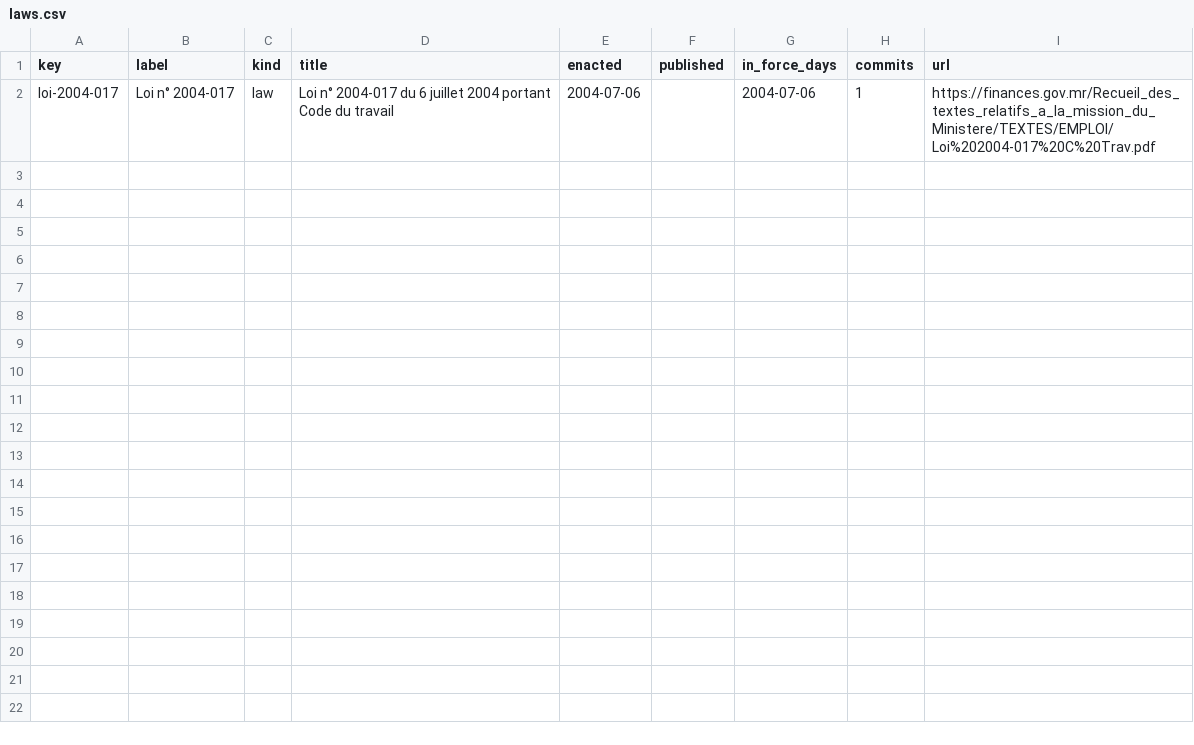
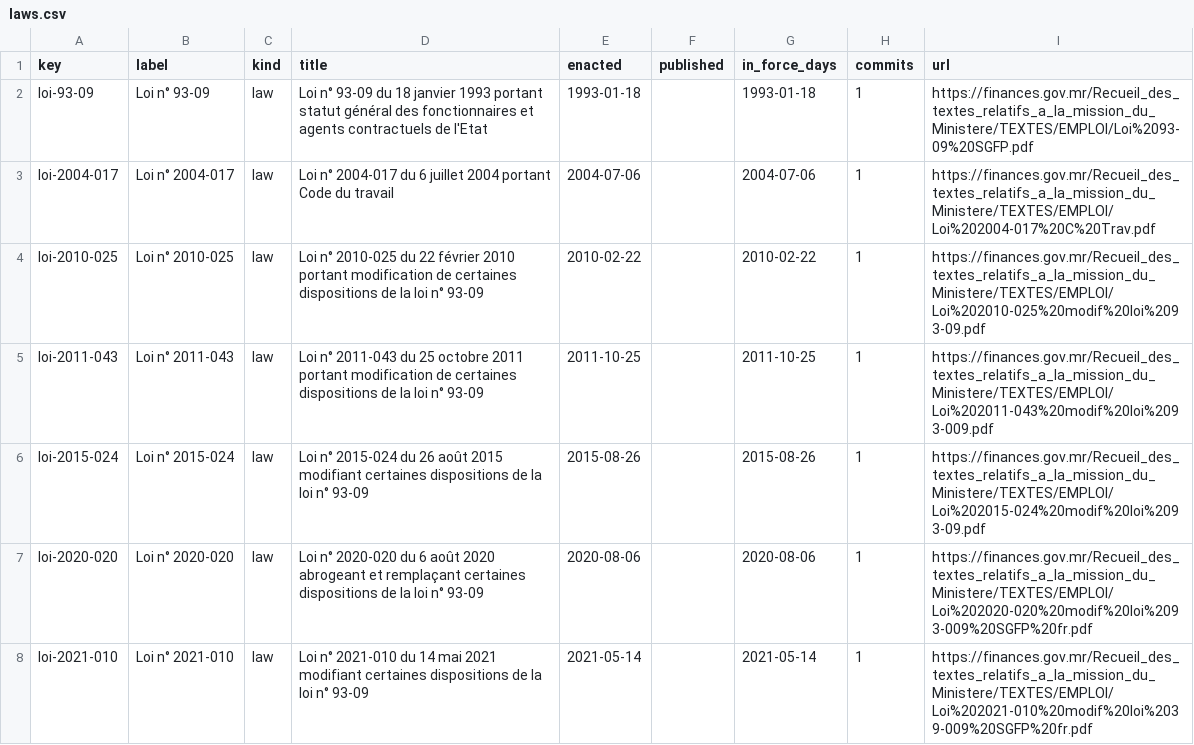
Before and after one commit to lexifina/mauritania-law, a CSV file: data/laws.csv, drawn as a sheet; the diff names each change by its address in the sheet, - before the commit and + after, or states it on an @@ line.

Commit message:
Documentation, tables, tools and REPRODUCE.md
Appended 6 commits to e89ab2dbf108; corpus sha256 e8106e398f6fbcd8cd6b1e92a59200c21b8a9e60f16e9ec0b6e663bcd3bb8f8a, data retrieved 2026-11-03.

```diff
--- a/data/laws.csv
+++ b/data/laws.csv
+row 2: loi-93-09 | Loi n° 93-09 | law | Loi n° 93-09 du 18 janvier 1993 portant statut général des fonctionnaires et agents contractuels de l'Etat | 1993-01-18 |  | 1993-01-18 | 1 | https://finances.gov.mr/Recueil_des_textes_relatifs_a_la_mission_du_Ministere/TEXTES/EMPLOI/Loi%2093-09%20SGFP.pdf
+row 4: loi-2010-025 | Loi n° 2010-025 | law | Loi n° 2010-025 du 22 février 2010 portant modification de certaines dispositions de la loi n° 93-09 | 2010-02-22 |  | 2010-02-22 | 1 | https://finances.gov.mr/Recueil_des_textes_relatifs_a_la_mission_du_Ministere/TEXTES/EMPLOI/Loi%202010-025%20modif%20loi%2093-09.pdf
+row 5: loi-2011-043 | Loi n° 2011-043 | law | Loi n° 2011-043 du 25 octobre 2011 portant modification de certaines dispositions de la loi n° 93-09 | 2011-10-25 |  | 2011-10-25 | 1 | https://finances.gov.mr/Recueil_des_textes_relatifs_a_la_mission_du_Ministere/TEXTES/EMPLOI/Loi%202011-043%20modif%20loi%2093-009.pdf
+row 6: loi-2015-024 | Loi n° 2015-024 | law | Loi n° 2015-024 du 26 août 2015 modifiant certaines dispositions de la loi n° 93-09 | 2015-08-26 |  | 2015-08-26 | 1 | https://finances.gov.mr/Recueil_des_textes_relatifs_a_la_mission_du_Ministere/TEXTES/EMPLOI/Loi%202015-024%20modif%20loi%2093-09.pdf
+row 7: loi-2020-020 | Loi n° 2020-020 | law | Loi n° 2020-020 du 6 août 2020 abrogeant et remplaçant certaines dispositions de la loi n° 93-09 | 2020-08-06 |  | 2020-08-06 | 1 | https://finances.gov.mr/Recueil_des_textes_relatifs_a_la_mission_du_Ministere/TEXTES/EMPLOI/Loi%202020-020%20modif%20loi%2093-009%20SGFP%20fr.pdf
+row 8: loi-2021-010 | Loi n° 2021-010 | law | Loi n° 2021-010 du 14 mai 2021 modifiant certaines dispositions de la loi n° 93-09 | 2021-05-14 |  | 2021-05-14 | 1 | https://finances.gov.mr/Recueil_des_textes_relatifs_a_la_mission_du_Ministere/TEXTES/EMPLOI/Loi%202021-010%20modif%20loi%2039-009%20SGFP%20fr.pdf
```
Also changed, not shown: data/commits.csv, 5 other files.
